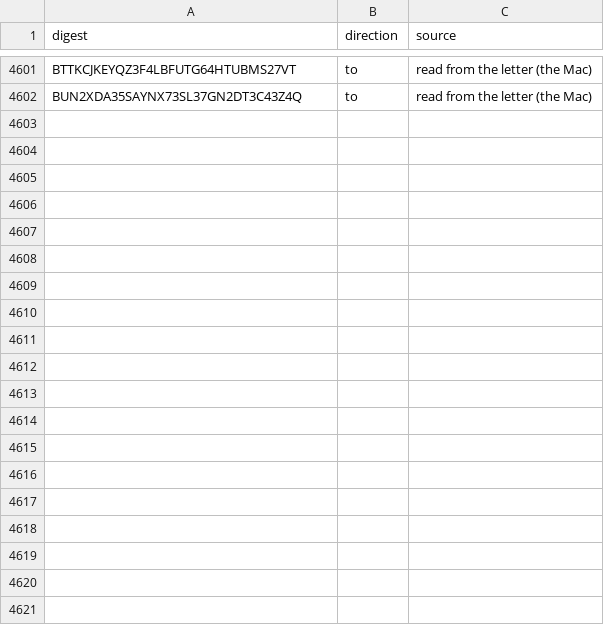
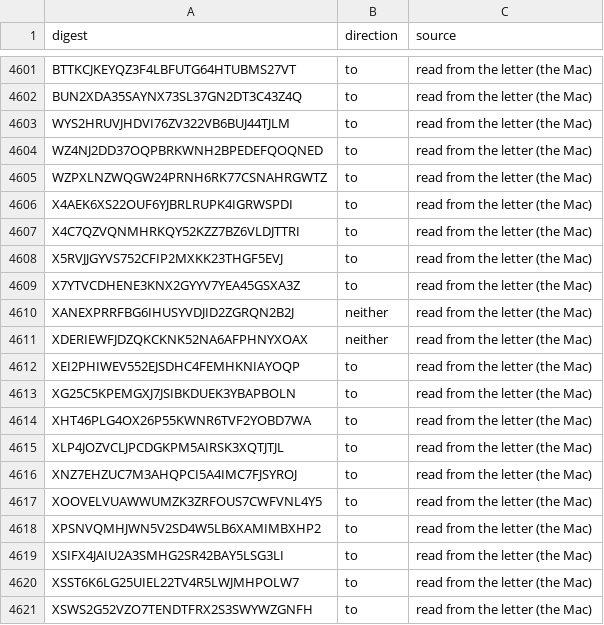
Before and after one commit to Robin-IA/Congressional-Letters-Dev, a CSV file: vocabulary/letter-direction.csv, drawn as a sheet; only a part is shown, gaps mark what is left out; the diff covers the shown part only; the diff names each change by its address in the sheet, - before the commit and + after, or states it on an @@ line.

```diff
--- a/vocabulary/letter-direction.csv
+++ b/vocabulary/letter-direction.csv
+row 4603: WYS2HRUVJHDVI76ZV322VB6BUJ44TJLM | to | read from the letter (the Mac)
+row 4604: WZ4NJ2DD37OQPBRKWNH2BPEDEFQOQNED | to | read from the letter (the Mac)
+row 4605: WZPXLNZWQGW24PRNH6RK77CSNAHRGWTZ | to | read from the letter (the Mac)
+row 4606: X4AEK6XS22OUF6YJBRLRUPK4IGRWSPDI | to | read from the letter (the Mac)
+row 4607: X4C7QZVQNMHRKQY52KZZ7BZ6VLDJTTRI | to | read from the letter (the Mac)
+row 4608: X5RVJJGYVS752CFIP2MXKK23THGF5EVJ | to | read from the letter (the Mac)
+row 4609: X7YTVCDHENE3KNX2GYYV7YEA45GSXA3Z | to | read from the letter (the Mac)
+row 4610: XANEXPRRFBG6IHUSYVDJID2ZGRQN2B2J | neither | read from the letter (the Mac)
+row 4611: XDERIEWFJDZQKCKNK52NA6AFPHNYXOAX | neither | read from the letter (the Mac)
+row 4612: XEI2PHIWEV552EJSDHC4FEMHKNIAYOQP | to | read from the letter (the Mac)
+row 4613: XG25C5KPEMGXJ7JSIBKDUEK3YBAPBOLN | to | read from the letter (the Mac)
+row 4614: XHT46PLG4OX26P55KWNR6TVF2YOBD7WA | to | read from the letter (the Mac)
+row 4615: XLP4JOZVCLJPCDGKPM5AIRSK3XQTJTJL | to | read from the letter (the Mac)
+row 4616: XNZ7EHZUC7M3AHQPCI5A4IMC7FJSYROJ | to | read from the letter (the Mac)
+row 4617: XOOVELVUAWWUMZK3ZRFOUS7CWFVNL4Y5 | to | read from the letter (the Mac)
+row 4618: XPSNVQMHJWN5V2SD4W5LB6XAMIMBXHP2 | to | read from the letter (the Mac)
+row 4619: XSIFX4JAIU2A3SMHG2SR42BAY5LSG3LI | to | read from the letter (the Mac)
+row 4620: XSST6K6LG25UIEL22TV4R5LWJMHPOLW7 | to | read from the letter (the Mac)
+row 4621: XSWS2G52VZO7TENDTFRX2S3SWYWZGNFH | to | read from the letter (the Mac)
```
Also changed, not shown: 33 added rows elsewhere in this file, 7 other files.
